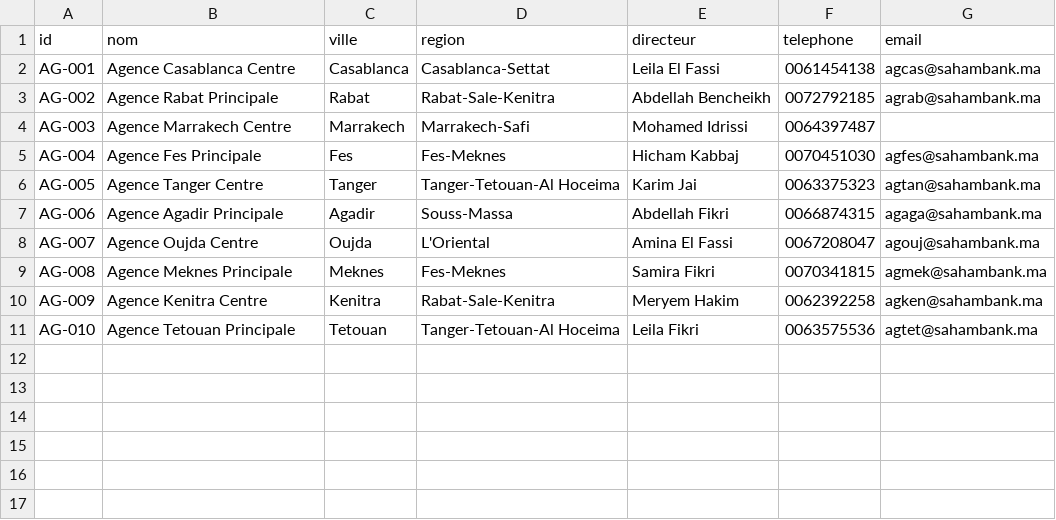
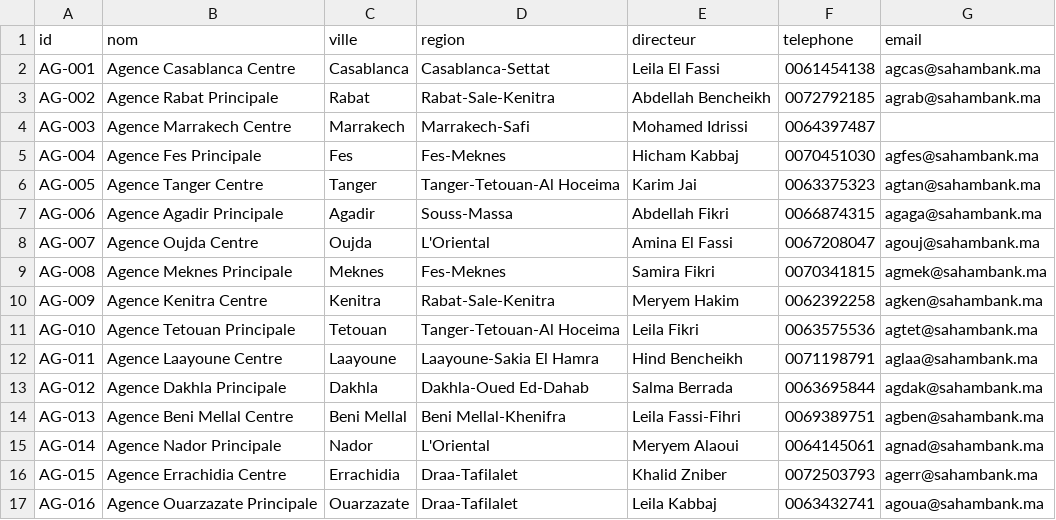
Before and after one commit to gitabdelhub/POC_SHM, a CSV file: backend/etl/data/agences.csv, drawn as a sheet; the diff names each change by its address in the sheet, - before the commit and + after, or states it on an @@ line.

```diff
--- a/backend/etl/data/agences.csv
+++ b/backend/etl/data/agences.csv
+row 12: AG-011 | Agence Laayoune Centre | Laayoune | Laayoune-Sakia El Hamra | Hind Bencheikh | 0071198791 | aglaa@sahambank.ma
+row 13: AG-012 | Agence Dakhla Principale | Dakhla | Dakhla-Oued Ed-Dahab | Salma Berrada | 0063695844 | agdak@sahambank.ma
+row 14: AG-013 | Agence Beni Mellal Centre | Beni Mellal | Beni Mellal-Khenifra | Leila Fassi-Fihri | 0069389751 | agben@sahambank.ma
+row 15: AG-014 | Agence Nador Principale | Nador | L'Oriental | Meryem Alaoui | 0064145061 | agnad@sahambank.ma
+row 16: AG-015 | Agence Errachidia Centre | Errachidia | Draa-Tafilalet | Khalid Zniber | 0072503793 | agerr@sahambank.ma
+row 17: AG-016 | Agence Ouarzazate Principale | Ouarzazate | Draa-Tafilalet | Leila Kabbaj | 0063432741 | agoua@sahambank.ma
```
Also changed, not shown: backend/etl/data/users.csv, 30 other files.
